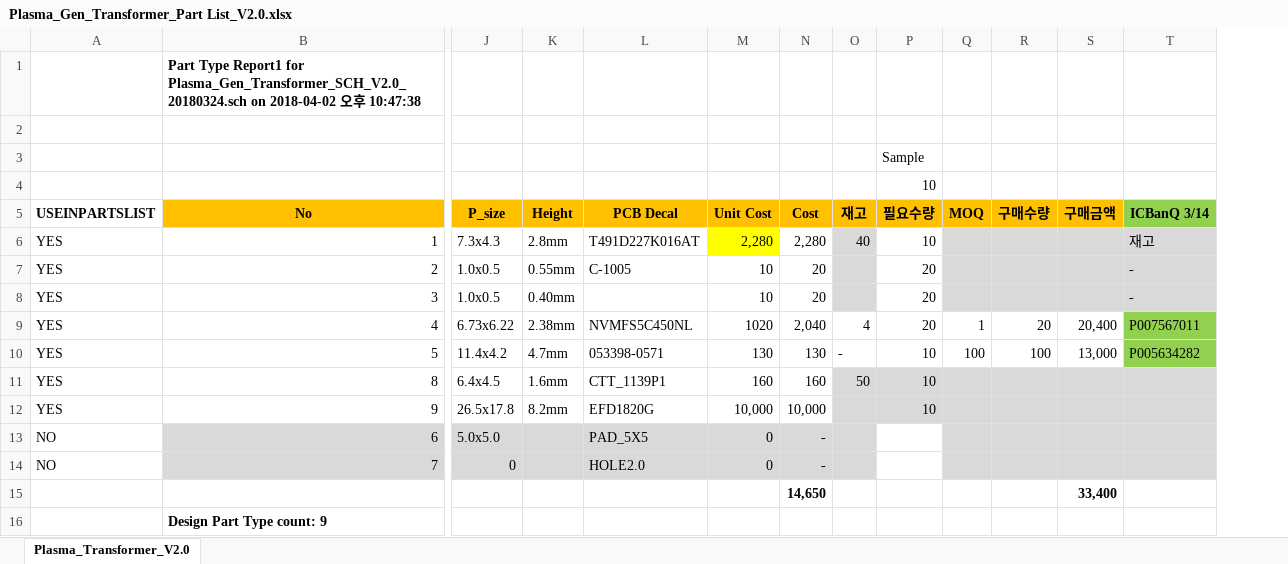
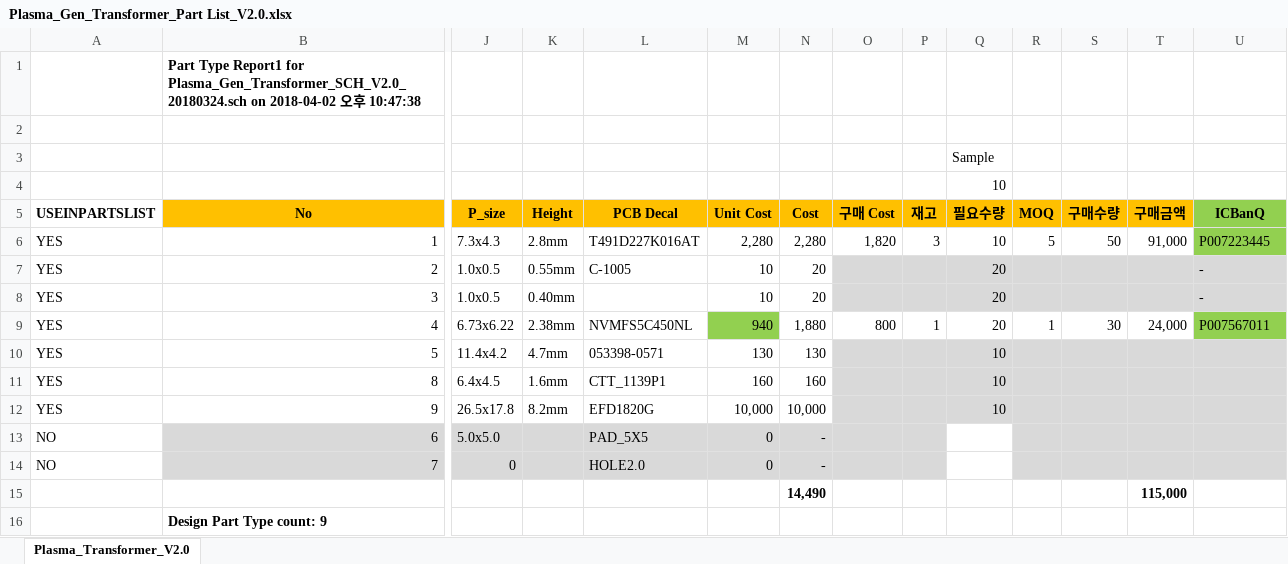
Before and after one commit to ArvidJoung/Plasma_Generator, an Excel workbook: 4_Transformer/1_Schematic/V2.0/Plasma_Gen_Transformer_Part List_V2.0.xlsx, sheet Plasma_Transformer_V2.0, drawn as a sheet; only a part is shown, gaps mark what is left out; values as stored, in another font and other column widths than the file's, no borders; removed rows and columns are numbered as before the commit, all else as after; rows hold the shown columns only; the diff names each change by its address in the sheet, - before the commit and + after, or states it on an @@ line.

```diff
--- a/4_Transformer/1_Schematic/V2.0/Plasma_Gen_Transformer_Part List_V2.0.xlsx (sheet Plasma_Transformer_V2.0)
+++ b/4_Transformer/1_Schematic/V2.0/Plasma_Gen_Transformer_Part List_V2.0.xlsx (sheet Plasma_Transformer_V2.0)
+column O (구매 Cost), rows 6-9: 1,820 |  |  | 800
-U5: ICBanQ 3/14
+U5: ICBanQ
-M6 fill: #FFFF00
+M6 fill: none
-P6 (재고): 40
+P6 (재고): 3
-P6 fill: #D9D9D9
+P6 fill: none
-R6 (MOQ): (empty)
+R6 (MOQ): 5
-R6:T6 fill: #D9D9D9
+R6:T6 fill: none
-S6 (구매수량): (empty)
+S6 (구매수량): 50
-T6 (구매금액): (empty)
+T6 (구매금액): 91,000
-U6 (ICBanQ): 재고
+U6 (ICBanQ): P007223445
-U6 fill: #D9D9D9
+U6 fill: #92D050
-Q7:Q8 fill: none
+Q7:Q8 fill: #D9D9D9
-M9 (Unit Cost): 1020
+M9 (Unit Cost): 940
-M9 fill: none
+M9 fill: #92D050
-N9 (Cost): 2,040
+N9 (Cost): 1,880
-P9 (재고): 4
+P9 (재고): 1
-S9 (구매수량): 20
+S9 (구매수량): 30
-T9 (구매금액): 20,400
+T9 (구매금액): 24,000
-P10 (재고): -
+P10 (재고): (empty)
-P10:T10 fill: none
+P10:T10 fill: #D9D9D9
-R10 (MOQ): 100
+R10 (MOQ): (empty)
-S10 (구매수량): 100
+S10 (구매수량): (empty)
-T10 (구매금액): 13,000
+T10 (구매금액): (empty)
-U10 (ICBanQ): P005634282
+U10 (ICBanQ): (empty)
-U10 fill: #92D050
+U10 fill: #D9D9D9
-P11 (재고): 50
+P11 (재고): (empty)
-row 15:  |  |  |  |  |  | 14,650 |  |  |  |  | 33,400
+row 15:  |  |  |  |  |  | 14,490 |  |  |  |  |  | 115,000
```
Also changed, not shown: formulas that keep their value, Femto Project schedule V1.0.xlsx, Femto Project 비용 List.xlsx, 30 other files.
